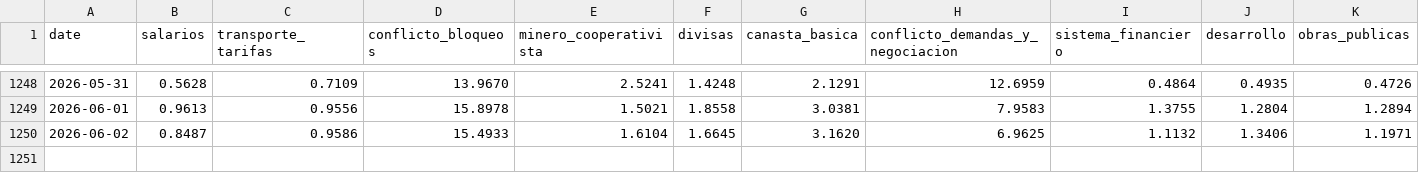
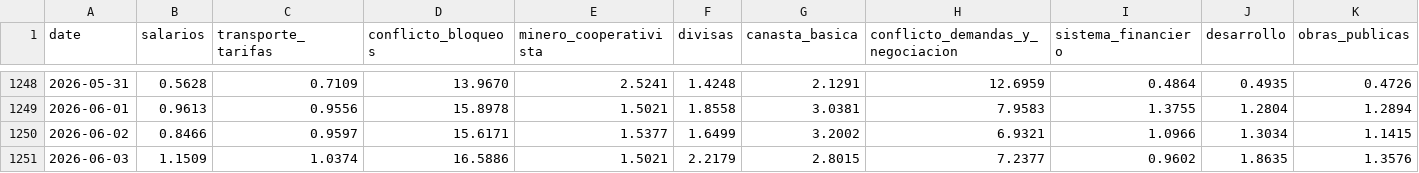
Before and after one commit to mauforonda/indicadores_economicos, a CSV file: otros/clusters_noticias.csv, drawn as a sheet; only a part is shown, gaps mark what is left out; rows hold the shown columns only; the diff covers the shown part only; the diff names each change by its address in the sheet, - before the commit and + after, or states it on an @@ line.

```diff
--- a/otros/clusters_noticias.csv
+++ b/otros/clusters_noticias.csv
-B1250 (salarios): 0.8487
+B1250 (salarios): 0.8466
-C1250 (transporte_tarifas): 0.9586
+C1250 (transporte_tarifas): 0.9597
-D1250 (conflicto_bloqueos): 15.4933
+D1250 (conflicto_bloqueos): 15.6171
-E1250 (minero_cooperativista): 1.6104
+E1250 (minero_cooperativista): 1.5377
-F1250 (divisas): 1.6645
+F1250 (divisas): 1.6499
-G1250 (canasta_basica): 3.1620
+G1250 (canasta_basica): 3.2002
-H1250 (conflicto_demandas_y_negociacion): 6.9625
+H1250 (conflicto_demandas_y_negociacion): 6.9321
-I1250 (sistema_financiero): 1.1132
+I1250 (sistema_financiero): 1.0966
-J1250 (desarrollo): 1.3406
+J1250 (desarrollo): 1.3034
-K1250 (obras_publicas): 1.1971
+K1250 (obras_publicas): 1.1415
+row 1251: 2026-06-03 | 1.1509 | 1.0374 | 16.5886 | 1.5021 | 2.2179 | 2.8015 | 7.2377 | 0.9602 | 1.8635 | 1.3576
```
Also changed, not shown: 2 edited cells elsewhere in this file.
